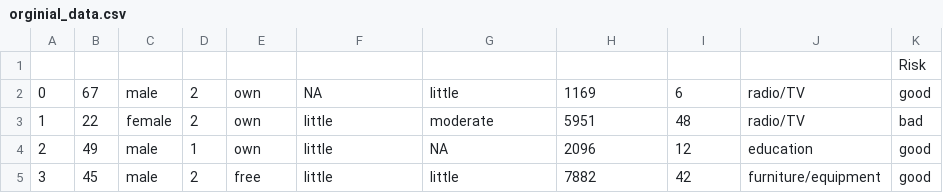
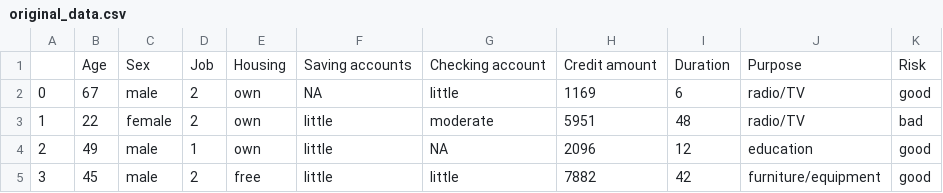
Before and after one commit to Ihs4nn/aiml-assignment2, a CSV file: credit_dataset/raw_data/original_data.csv (was credit_dataset/raw_data/orginial_data.csv), drawn as a sheet; only a part is shown.

Commit message:
Completed cleaning dataset ready for ML component

```diff
--- a/credit_dataset/raw_data/orginial_data.csv
+++ b/credit_dataset/raw_data/original_data.csv
@@ -1,2 +1,2 @@
-,,,,,,,,,,Risk
+,Age,Sex,Job,Housing,Saving accounts,Checking account,Credit amount,Duration,Purpose,Risk
 0,67,male,2,own,NA,little,1169,6,radio/TV,good
```
Also changed, not shown: 4 other files.
